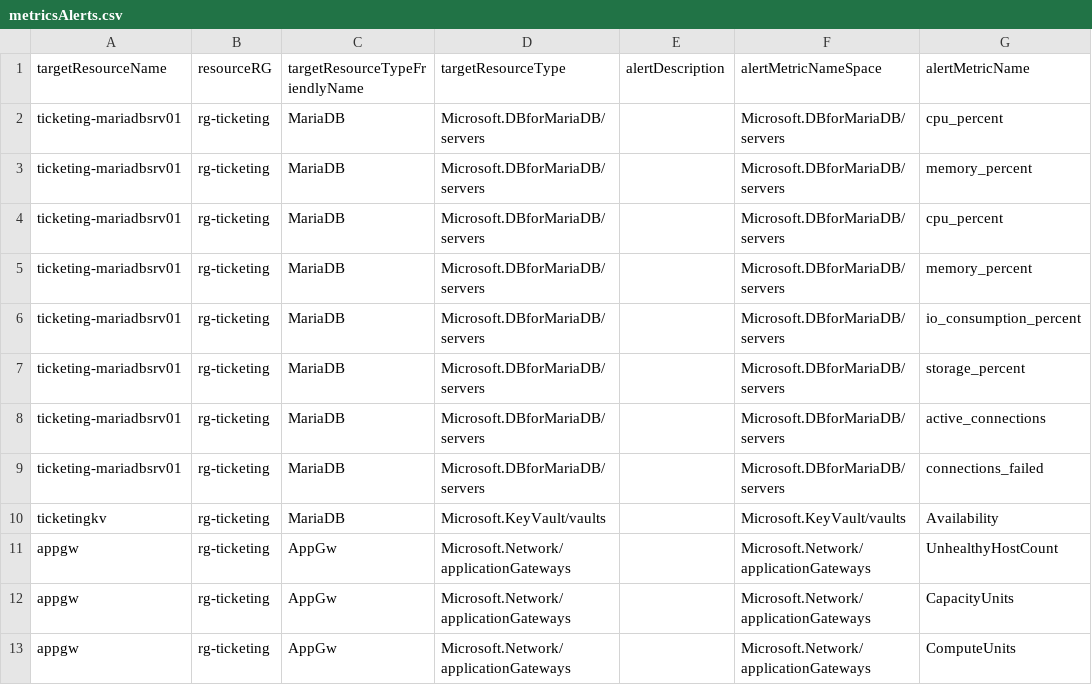
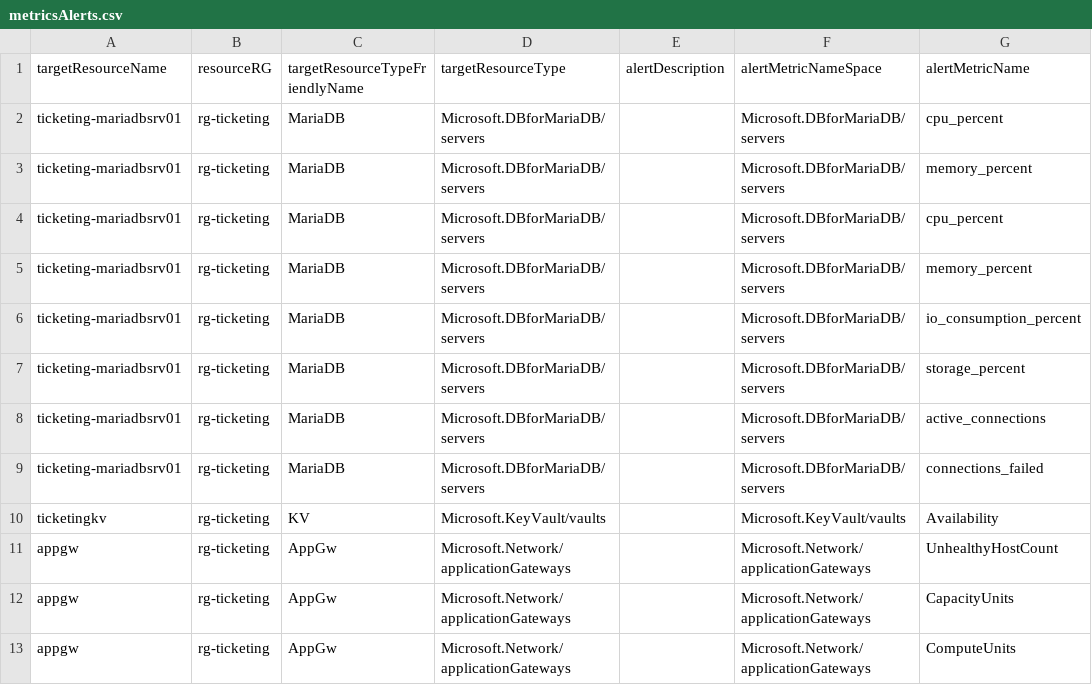
Before and after one commit to sebastienleroy59/testsyncrodevops, a CSV file: AlertsDefinitions/metricsAlerts.csv, drawn as a sheet; only a part is shown; the diff names each change by its address in the sheet, - before the commit and + after, or states it on an @@ line.

Commit message:
Updated metricsAlerts.csv

```diff
--- a/AlertsDefinitions/metricsAlerts.csv
+++ b/AlertsDefinitions/metricsAlerts.csv
-C10 (targetResourceTypeFriendlyName): MariaDB
+C10 (targetResourceTypeFriendlyName): KV
```
